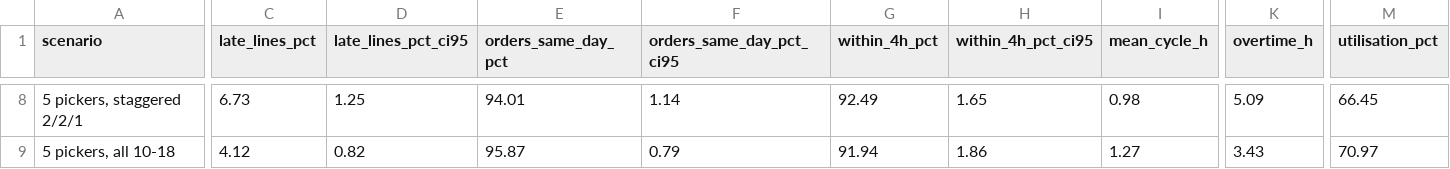
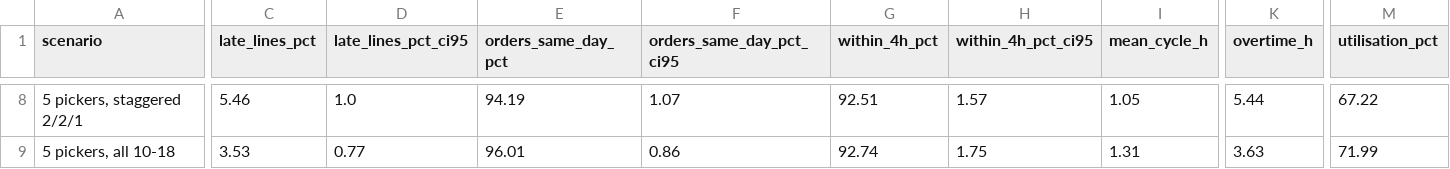
Before and after one commit to SanjayNalluri/warehouse-demand-forecast, a CSV file: outputs/05_simulation_scenarios.csv, drawn as a sheet; only a part is shown, gaps mark what is left out; the diff covers the shown part only; the diff names each change by its address in the sheet, - before the commit and + after, or states it on an @@ line.

```diff
--- a/outputs/05_simulation_scenarios.csv
+++ b/outputs/05_simulation_scenarios.csv
-C8 (late_lines_pct): 6.73
+C8 (late_lines_pct): 5.46
-D8 (late_lines_pct_ci95): 1.25
+D8 (late_lines_pct_ci95): 1.0
-E8 (orders_same_day_pct): 94.01
+E8 (orders_same_day_pct): 94.19
-F8 (orders_same_day_pct_ci95): 1.14
+F8 (orders_same_day_pct_ci95): 1.07
-G8 (within_4h_pct): 92.49
+G8 (within_4h_pct): 92.51
-H8 (within_4h_pct_ci95): 1.65
+H8 (within_4h_pct_ci95): 1.57
-I8 (mean_cycle_h): 0.98
+I8 (mean_cycle_h): 1.05
-K8 (overtime_h): 5.09
+K8 (overtime_h): 5.44
-M8 (utilisation_pct): 66.45
+M8 (utilisation_pct): 67.22
-C9 (late_lines_pct): 4.12
+C9 (late_lines_pct): 3.53
-D9 (late_lines_pct_ci95): 0.82
+D9 (late_lines_pct_ci95): 0.77
-E9 (orders_same_day_pct): 95.87
+E9 (orders_same_day_pct): 96.01
-F9 (orders_same_day_pct_ci95): 0.79
+F9 (orders_same_day_pct_ci95): 0.86
-G9 (within_4h_pct): 91.94
+G9 (within_4h_pct): 92.74
-H9 (within_4h_pct_ci95): 1.86
+H9 (within_4h_pct_ci95): 1.75
-I9 (mean_cycle_h): 1.27
+I9 (mean_cycle_h): 1.31
-K9 (overtime_h): 3.43
+K9 (overtime_h): 3.63
-M9 (utilisation_pct): 70.97
+M9 (utilisation_pct): 71.99
```
Also changed, not shown: 100 edited cells elsewhere in this file, 12 other files.
